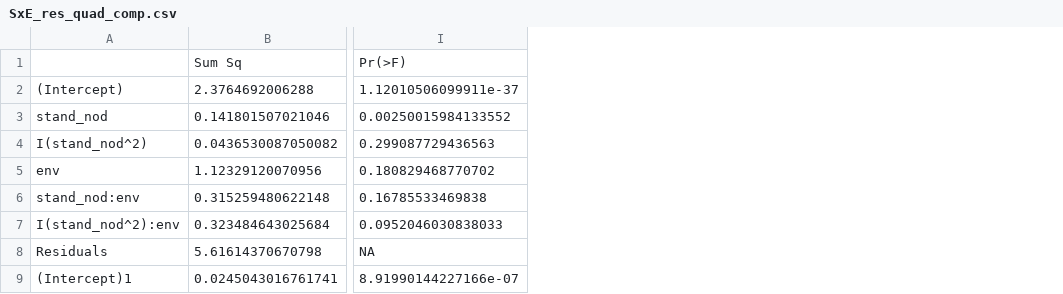
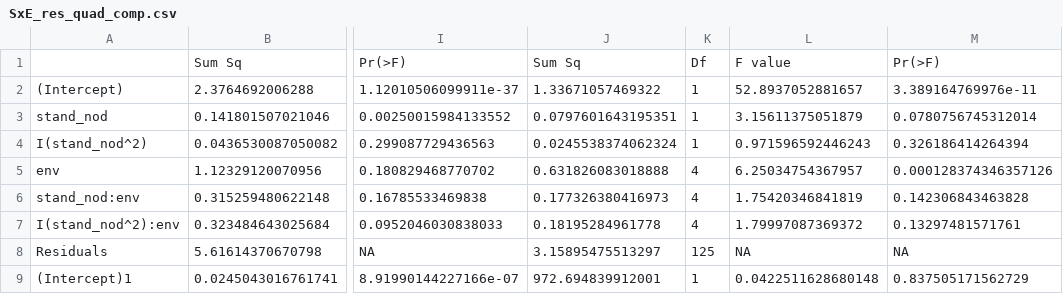
Before and after one commit to rtbatstone/Batstone_et_al_2019_AJB, a CSV file: SxE_res_quad_comp.csv, drawn as a sheet; only a part is shown, gaps mark what is left out; the diff names each change by its address in the sheet, - before the commit and + after, or states it on an @@ line.

```diff
--- a/SxE_res_quad_comp.csv
+++ b/SxE_res_quad_comp.csv
+column J, rows 1-9: Sum Sq | 1.33671057469322 | 0.0797601643195351 | 0.0245538374062324 | 0.631826083018888 | 0.177326380416973 | 0.18195284961778 | 3.15895475513297 | 972.694839912001
+column K, rows 1-9: Df | 1 | 1 | 1 | 4 | 4 | 4 | 125 | 1
+column L, rows 1-9: F value | 52.8937052881657 | 3.15611375051879 | 0.971596592446243 | 6.25034754367957 | 1.75420346841819 | 1.79997087369372 | NA | 0.0422511628680148
+column M, rows 1-9: Pr(>F) | 3.389164769976e-11 | 0.0780756745312014 | 0.326186414264394 | 0.000128374346357126 | 0.142306843463828 | 0.13297481571761 | NA | 0.837505171562729
```
Also changed, not shown: SxE_res_lin_comp.csv, heritability_win_env.csv, 6 other files.
